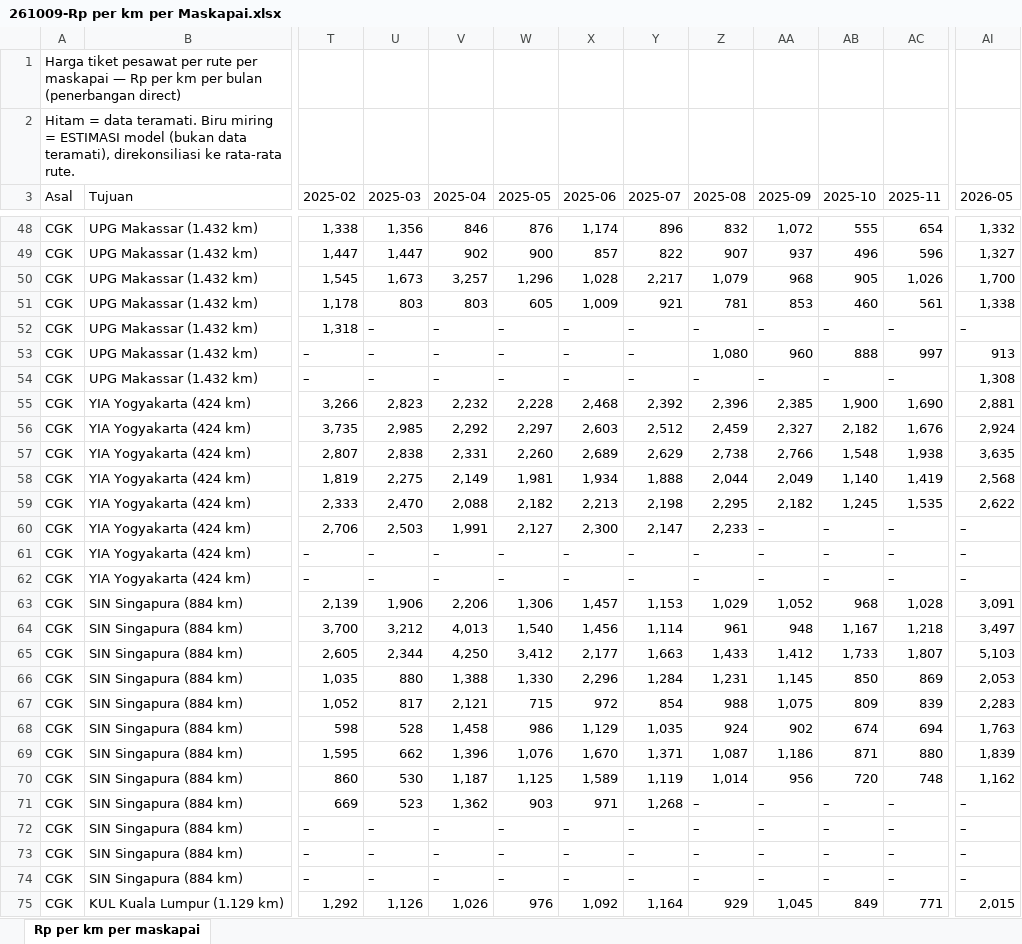
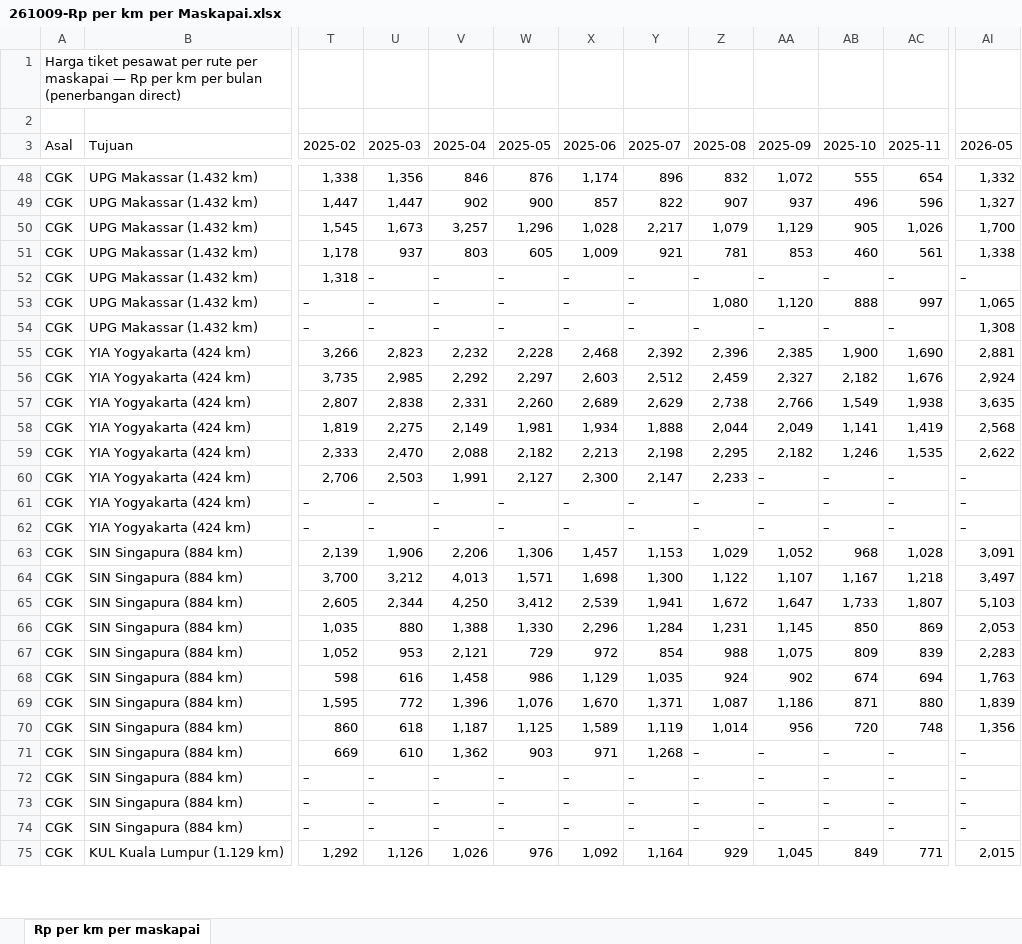
Before and after one commit to heyhrris/scrap-tiketcom-airlines, an Excel workbook: hasil_scraping/261009-Rp per km per Maskapai.xlsx, sheet Rp per km per maskapai, drawn as a sheet; only a part is shown, gaps mark what is left out; values as stored, in another font and other column widths than the file's, no cell formats; the diff covers the shown part only; the diff names each change by its address in the sheet, - before the commit and + after, or states it on an @@ line.

```diff
--- a/hasil_scraping/261009-Rp per km per Maskapai.xlsx (sheet Rp per km per maskapai)
+++ b/hasil_scraping/261009-Rp per km per Maskapai.xlsx (sheet Rp per km per maskapai)
-A2 (Asal): Hitam = data teramati. Biru miring = ESTIMASI model (bukan data teramati), direkonsiliasi ke rata-rata rute.
+A2 (Asal): (empty)
-AA50 (2025-09): 968
+AA50 (2025-09): 1,129
-U51 (2025-03): 803
+U51 (2025-03): 937
-AA53 (2025-09): 960
+AA53 (2025-09): 1,120
-AI53 (2026-05): 913
+AI53 (2026-05): 1,065
-AB57 (2025-10): 1,548
+AB57 (2025-10): 1,549
-AB58 (2025-10): 1,140
+AB58 (2025-10): 1,141
-AB59 (2025-10): 1,245
+AB59 (2025-10): 1,246
-W64 (2025-05): 1,540
+W64 (2025-05): 1,571
-X64 (2025-06): 1,456
+X64 (2025-06): 1,698
-Y64 (2025-07): 1,114
+Y64 (2025-07): 1,300
-Z64 (2025-08): 961
+Z64 (2025-08): 1,122
-AA64 (2025-09): 948
+AA64 (2025-09): 1,107
-X65 (2025-06): 2,177
+X65 (2025-06): 2,539
-Y65 (2025-07): 1,663
+Y65 (2025-07): 1,941
-Z65 (2025-08): 1,433
+Z65 (2025-08): 1,672
-AA65 (2025-09): 1,412
+AA65 (2025-09): 1,647
-U67 (2025-03): 817
+U67 (2025-03): 953
-W67 (2025-05): 715
+W67 (2025-05): 729
-U68 (2025-03): 528
+U68 (2025-03): 616
-U69 (2025-03): 662
+U69 (2025-03): 772
-U70 (2025-03): 530
+U70 (2025-03): 618
-AI70 (2026-05): 1,162
+AI70 (2026-05): 1,356
-U71 (2025-03): 523
+U71 (2025-03): 610
```
Also changed, not shown: 52 edited cells elsewhere in this sheet, cell formats, 2 other files.
